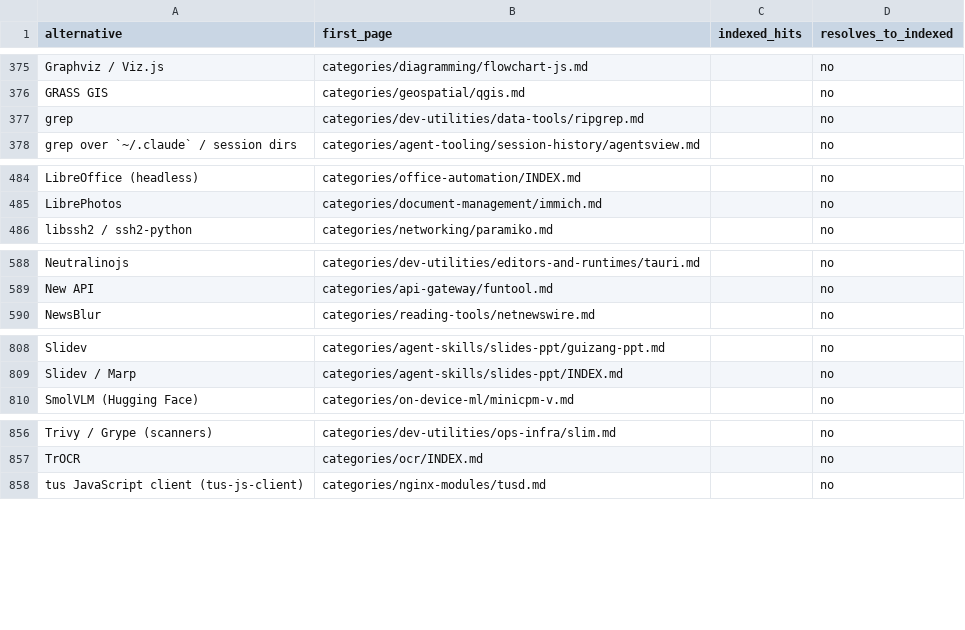
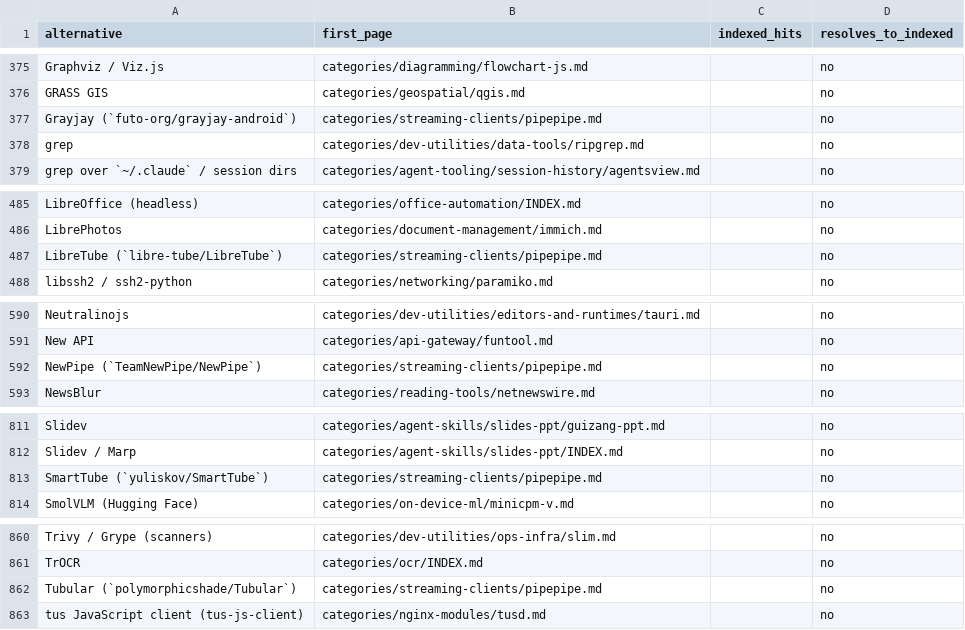
Before and after one commit to ZhenningLang/GitHub-Michelin, a CSV file: reports/unindexed-project-mentions.csv, drawn as a sheet; only a part is shown, gaps mark what is left out; the diff names each change by its address in the sheet, - before the commit and + after, or states it on an @@ line.

```diff
--- a/reports/unindexed-project-mentions.csv
+++ b/reports/unindexed-project-mentions.csv
+row 377: Grayjay (`futo-org/grayjay-android`) | categories/streaming-clients/pipepipe.md |  | no
+row 487: LibreTube (`libre-tube/LibreTube`) | categories/streaming-clients/pipepipe.md |  | no
+row 592: NewPipe (`TeamNewPipe/NewPipe`) | categories/streaming-clients/pipepipe.md |  | no
+row 813: SmartTube (`yuliskov/SmartTube`) | categories/streaming-clients/pipepipe.md |  | no
+row 862: Tubular (`polymorphicshade/Tubular`) | categories/streaming-clients/pipepipe.md |  | no
```
Also changed, not shown: reports/repo-page-index.csv, 15 other files.
